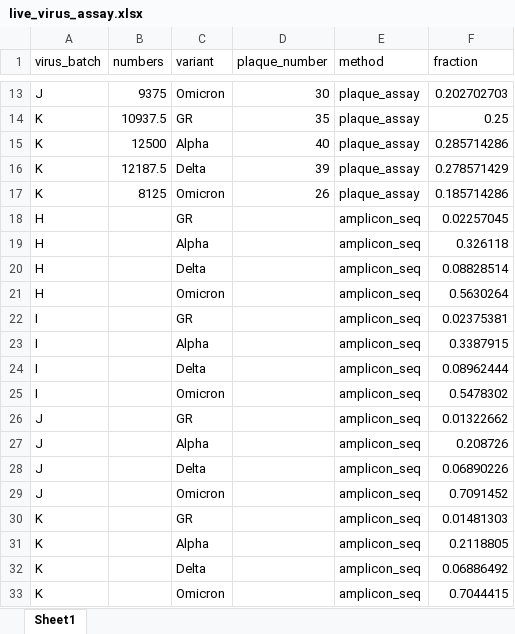
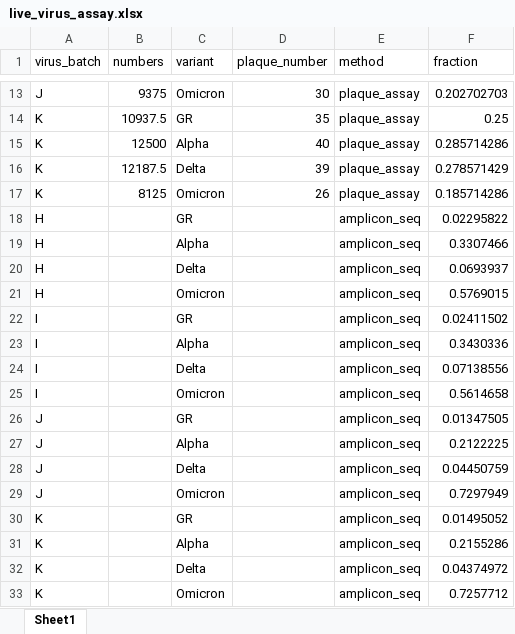
Before and after one commit to ju-lab/SARS-CoV-2-viral-competition, an Excel workbook: live_virus_assay.xlsx, sheet Sheet1, drawn as a sheet; only a part is shown, gaps mark what is left out; values as stored, in another font and other column widths than the file's, no borders; the diff names each change by its address in the sheet, - before the commit and + after, or states it on an @@ line.

Commit message:
Add files via upload

```diff
--- a/live_virus_assay.xlsx (sheet Sheet1)
+++ b/live_virus_assay.xlsx (sheet Sheet1)
-F18 (fraction): 0.02257045
+F18 (fraction): 0.02295822
-F19 (fraction): 0.326118
+F19 (fraction): 0.3307466
-F20 (fraction): 0.08828514
+F20 (fraction): 0.0693937
-F21 (fraction): 0.5630264
+F21 (fraction): 0.5769015
-F22 (fraction): 0.02375381
+F22 (fraction): 0.02411502
-F23 (fraction): 0.3387915
+F23 (fraction): 0.3430336
-F24 (fraction): 0.08962444
+F24 (fraction): 0.07138556
-F25 (fraction): 0.5478302
+F25 (fraction): 0.5614658
-F26 (fraction): 0.01322662
+F26 (fraction): 0.01347505
-F27 (fraction): 0.208726
+F27 (fraction): 0.2122225
-F28 (fraction): 0.06890226
+F28 (fraction): 0.04450759
-F29 (fraction): 0.7091452
+F29 (fraction): 0.7297949
-F30 (fraction): 0.01481303
+F30 (fraction): 0.01495052
-F31 (fraction): 0.2118805
+F31 (fraction): 0.2155286
-F32 (fraction): 0.06886492
+F32 (fraction): 0.04374972
-F33 (fraction): 0.7044415
+F33 (fraction): 0.7257712
```
